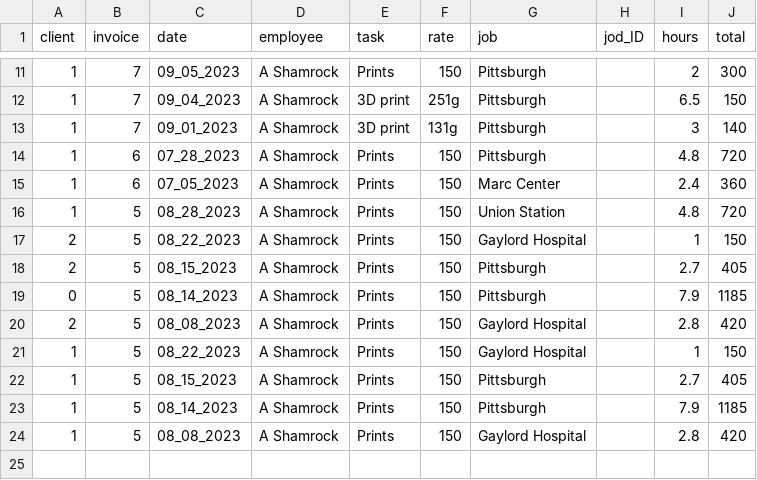
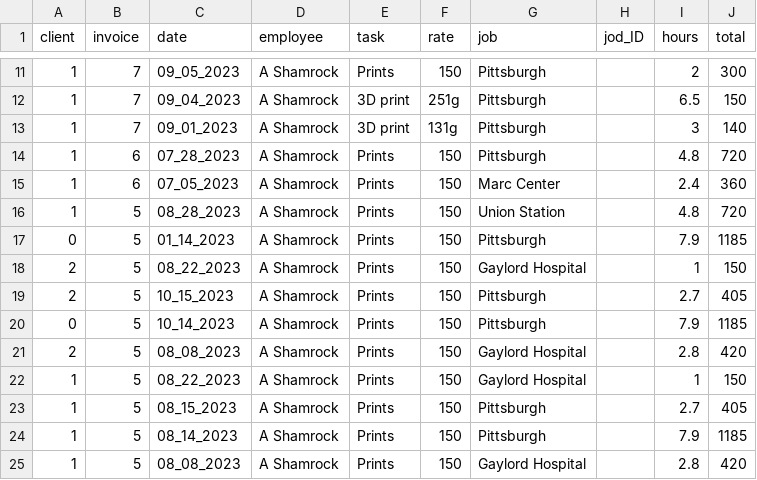
Before and after one commit to ashamrock/TestTable, a CSV file: db.csv, drawn as a sheet; only a part is shown, gaps mark what is left out.

Commit message:
Update db.csv

```diff
--- a/db.csv
+++ b/db.csv
@@ -16,5 +16,6 @@
 1,5,08_28_2023,A Shamrock,Prints,150,Union Station,,4.8,720
+0,5,01_14_2023,A Shamrock,Prints,150,Pittsburgh,,7.9,1185
 2,5,08_22_2023,A Shamrock,Prints,150,Gaylord Hospital,,1,150
-2,5,08_15_2023,A Shamrock,Prints,150,Pittsburgh,,2.7,405
-0,5,08_14_2023,A Shamrock,Prints,150,Pittsburgh,,7.9,1185
+2,5,10_15_2023,A Shamrock,Prints,150,Pittsburgh,,2.7,405
+0,5,10_14_2023,A Shamrock,Prints,150,Pittsburgh,,7.9,1185
 2,5,08_08_2023,A Shamrock,Prints,150,Gaylord Hospital,,2.8,420
```
